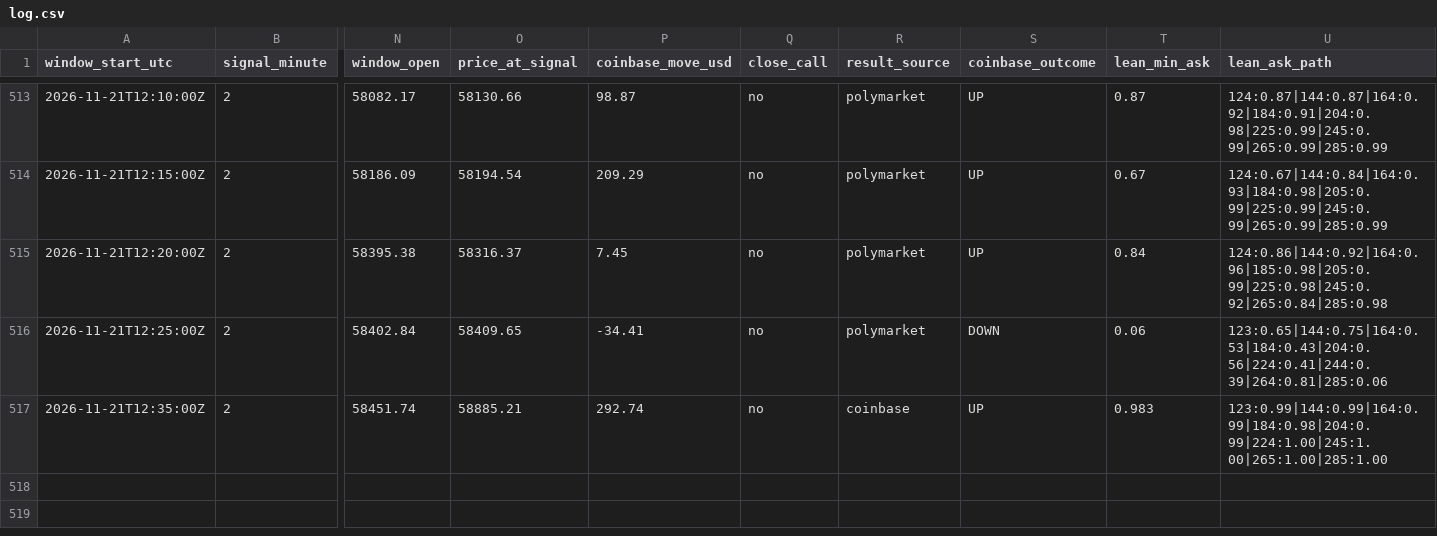
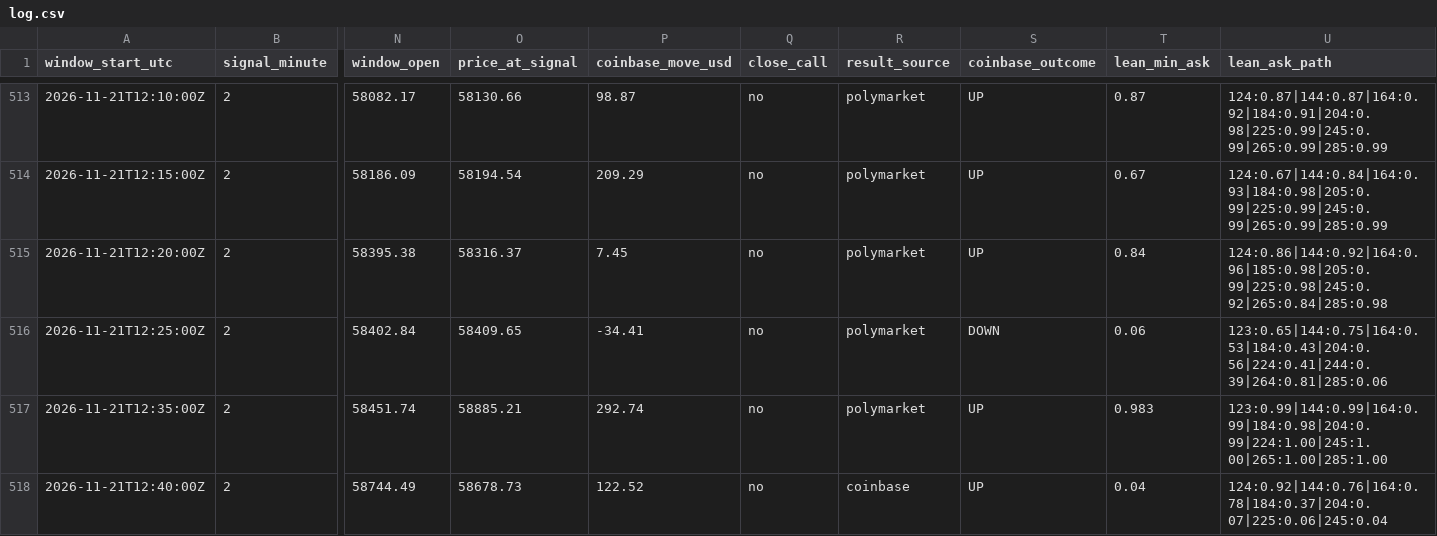
Before and after one commit to trenty0788/btc-signal-bot, a CSV file: data/log.csv, drawn as a sheet; only a part is shown, gaps mark what is left out; rows hold the shown columns only; the diff names each change by its address in the sheet, - before the commit and + after, or states it on an @@ line.

```diff
--- a/data/log.csv
+++ b/data/log.csv
-R517 (result_source): coinbase
+R517 (result_source): polymarket
+row 518: 2026-11-21T12:40:00Z | 2 | 58744.49 | 58678.73 | 122.52 | no | coinbase | UP | 0.04 | 124:0.92|144:0.76|164:0.78|184:0.37|204:0.07|225:0.06|245:0.04
```
Also changed, not shown: 3 other files.
